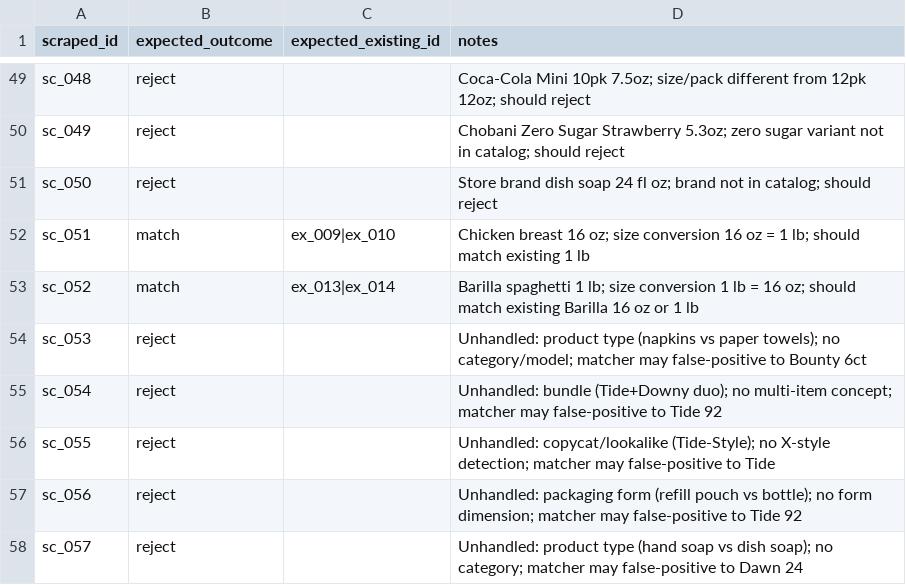
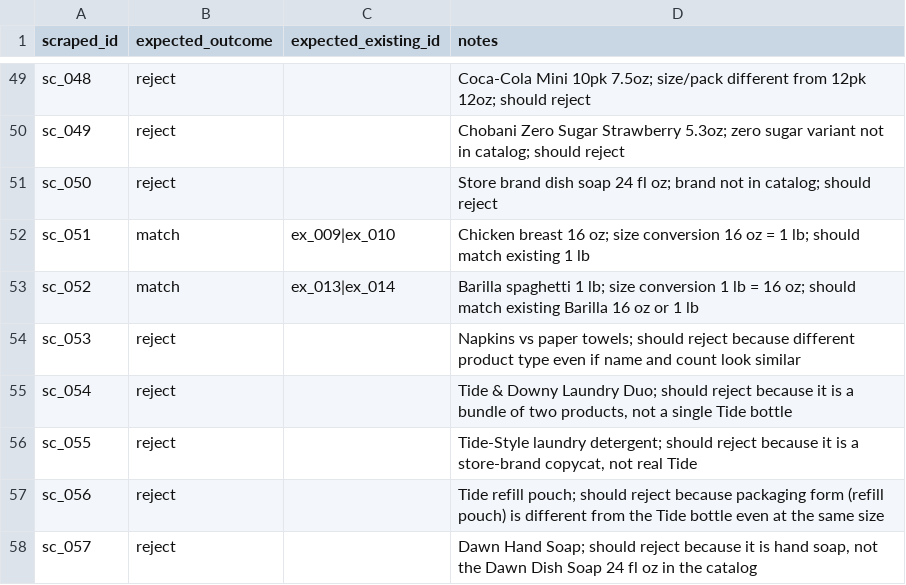
Before and after one commit to Kiran-Sampath/prox, a CSV file: validation/sample_20.csv, drawn as a sheet; only a part is shown, gaps mark what is left out.

```diff
--- a/validation/sample_20.csv
+++ b/validation/sample_20.csv
@@ -53,6 +53,6 @@ sc_051,match,ex_009|ex_010,"Chicken breast 16 oz; size conversion 16 oz = 1 lb;
 sc_052,match,ex_013|ex_014,"Barilla spaghetti 1 lb; size conversion 1 lb = 16 oz; should match existing Barilla 16 oz or 1 lb"
-sc_053,reject,,"Unhandled: product type (napkins vs paper towels); no category/model; matcher may false-positive to Bounty 6ct"
-sc_054,reject,,"Unhandled: bundle (Tide+Downy duo); no multi-item concept; matcher may false-positive to Tide 92"
-sc_055,reject,,"Unhandled: copycat/lookalike (Tide-Style); no X-style detection; matcher may false-positive to Tide"
-sc_056,reject,,"Unhandled: packaging form (refill pouch vs bottle); no form dimension; matcher may false-positive to Tide 92"
-sc_057,reject,,"Unhandled: product type (hand soap vs dish soap); no category; matcher may false-positive to Dawn 24"
+sc_053,reject,,"Napkins vs paper towels; should reject because different product type even if name and count look similar"
+sc_054,reject,,"Tide & Downy Laundry Duo; should reject because it is a bundle of two products, not a single Tide bottle"
+sc_055,reject,,"Tide-Style laundry detergent; should reject because it is a store-brand copycat, not real Tide"
+sc_056,reject,,"Tide refill pouch; should reject because packaging form (refill pouch) is different from the Tide bottle even at the same size"
+sc_057,reject,,"Dawn Hand Soap; should reject because it is hand soap, not the Dawn Dish Soap 24 fl oz in the catalog"
```
Also changed, not shown: 1 other file.
